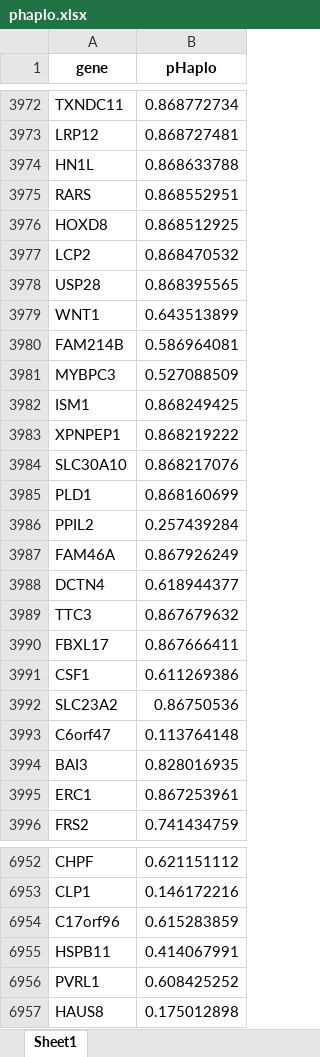
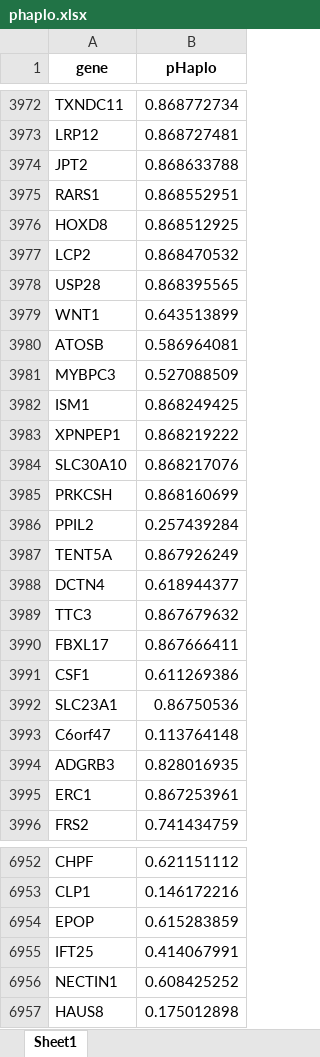
Before and after one commit to ysut/dev, an Excel workbook: Resources/02_EstimatedLoFGenes/phaplo.xlsx, sheet Sheet1, drawn as a sheet; only a part is shown, gaps mark what is left out; values as stored, in another font and other column widths than the file's, no borders; the diff covers the shown part only; the diff names each change by its address in the sheet, - before the commit and + after, or states it on an @@ line.

```diff
--- a/Resources/02_EstimatedLoFGenes/phaplo.xlsx (sheet Sheet1)
+++ b/Resources/02_EstimatedLoFGenes/phaplo.xlsx (sheet Sheet1)
-A3974 (gene): HN1L
+A3974 (gene): JPT2
-A3975 (gene): RARS
+A3975 (gene): RARS1
-A3980 (gene): FAM214B
+A3980 (gene): ATOSB
-A3985 (gene): PLD1
+A3985 (gene): PRKCSH
-A3987 (gene): FAM46A
+A3987 (gene): TENT5A
-A3992 (gene): SLC23A2
+A3992 (gene): SLC23A1
-A3994 (gene): BAI3
+A3994 (gene): ADGRB3
-A6954 (gene): C17orf96
+A6954 (gene): EPOP
-A6955 (gene): HSPB11
+A6955 (gene): IFT25
-A6956 (gene): PVRL1
+A6956 (gene): NECTIN1
```
Also changed, not shown: 1420 edited cells elsewhere in this sheet, Resources/02_EstimatedLoFGenes/higene.xlsx, 42 other files.
